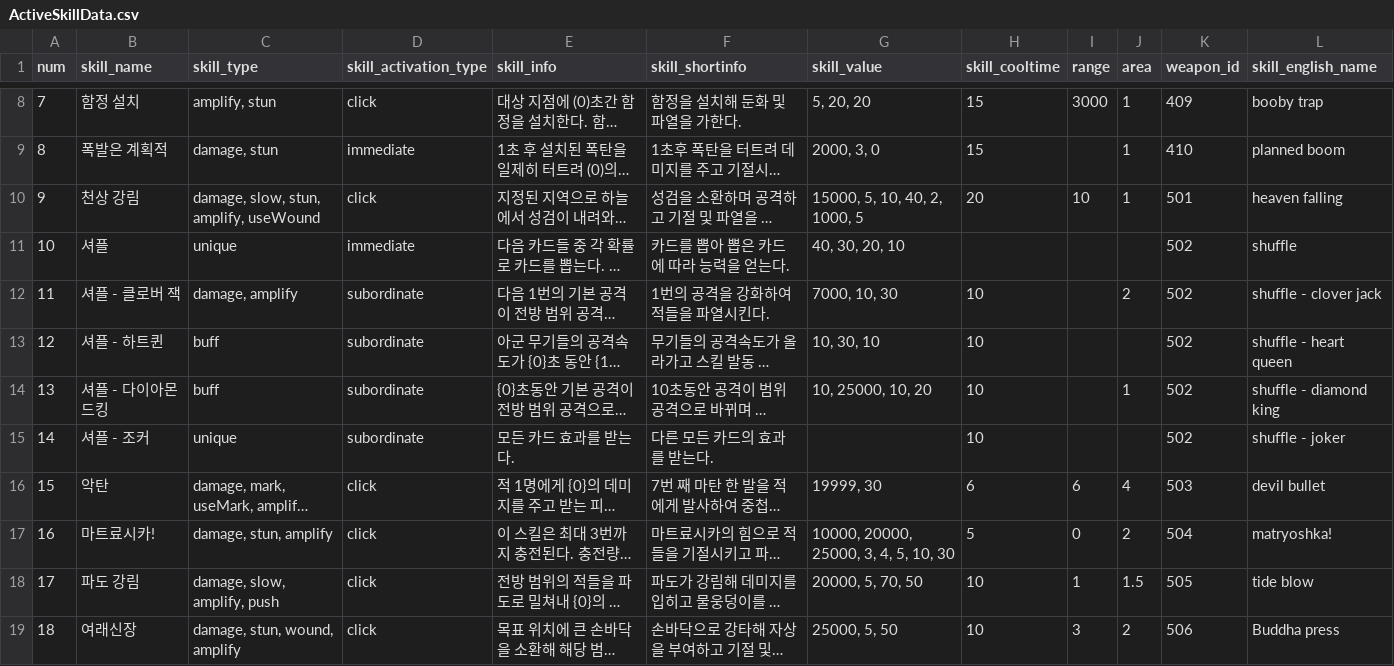
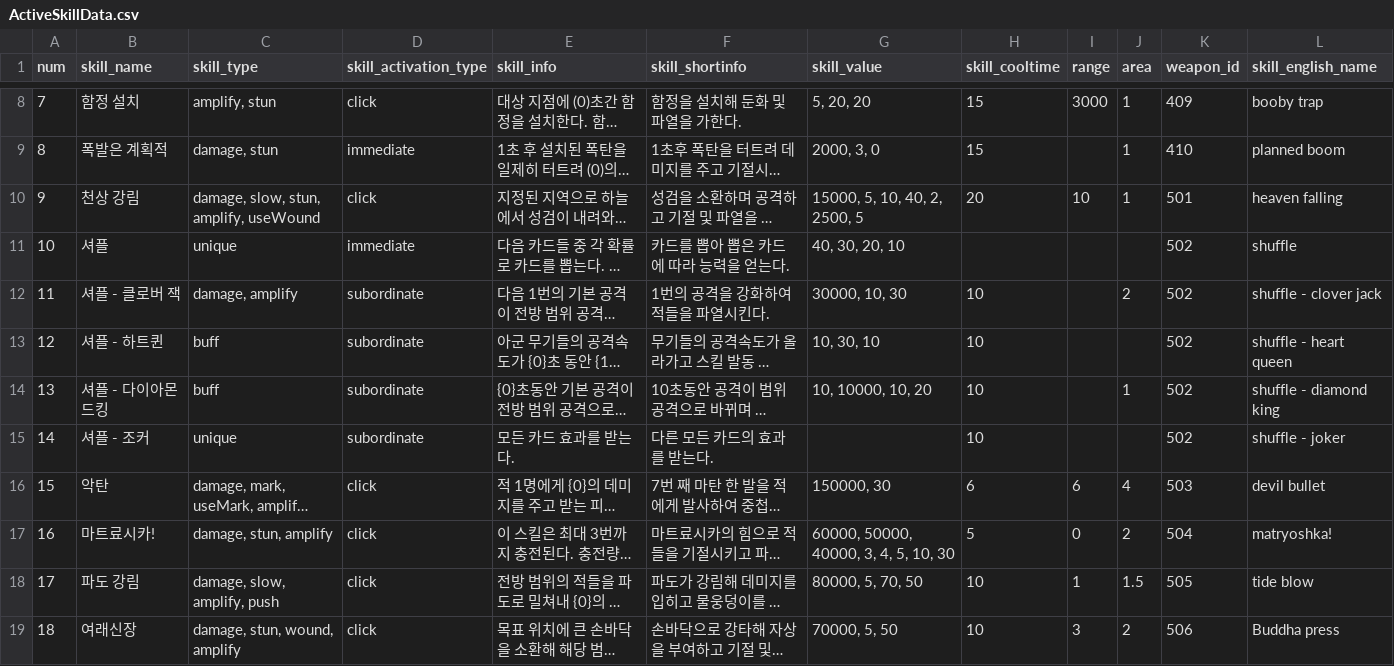
Before and after one commit to Famec7/WRD, a CSV file: Assets/Resources/DataTable/Skill/ActiveSkillData.csv, drawn as a sheet; only a part is shown, gaps mark what is left out; long unchanged cells end in …; the diff covers the shown part only; the diff names each change by its address in the sheet, - before the commit and + after, or states it on an @@ line.

```diff
--- a/Assets/Resources/DataTable/Skill/ActiveSkillData.csv
+++ b/Assets/Resources/DataTable/Skill/ActiveSkillData.csv
-G10 (skill_value): 15000, 5, 10, 40, 2, 1000, 5
+G10 (skill_value): 15000, 5, 10, 40, 2, 2500, 5
-G12 (skill_value): 7000, 10, 30
+G12 (skill_value): 30000, 10, 30
-G14 (skill_value): 10, 25000, 10, 20
+G14 (skill_value): 10, 10000, 10, 20
-G16 (skill_value): 19999, 30
+G16 (skill_value): 150000, 30
-G17 (skill_value): 10000, 20000, 25000, 3, 4, 5, 10, 30
+G17 (skill_value): 60000, 50000, 40000, 3, 4, 5, 10, 30
-G18 (skill_value): 20000, 5, 70, 50
+G18 (skill_value): 80000, 5, 70, 50
-G19 (skill_value): 25000, 5, 50
+G19 (skill_value): 70000, 5, 50
```
Also changed, not shown: 6 edited cells elsewhere in this file, Assets/Resources/DataTable/Skill/PassiveSkillData.csv, Assets/Resources/Weapon.csv, 4 other files.
